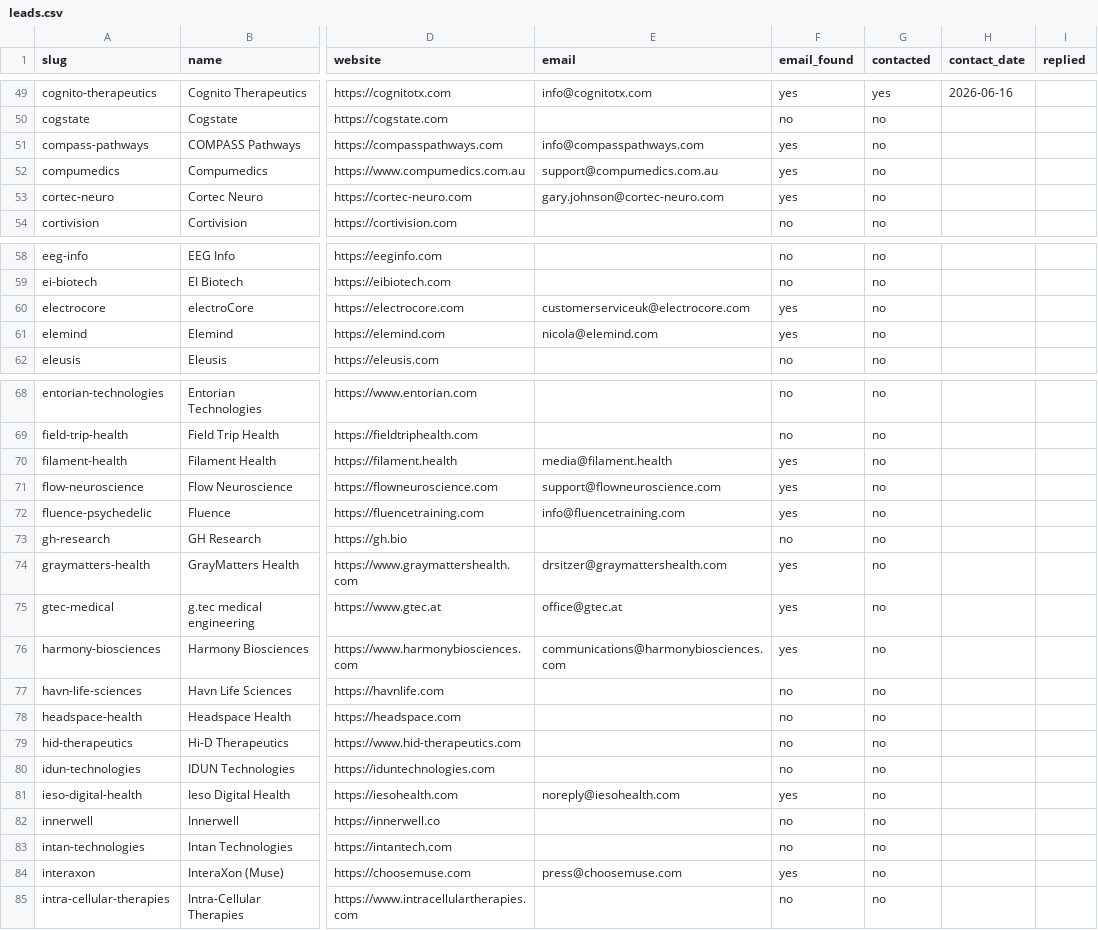
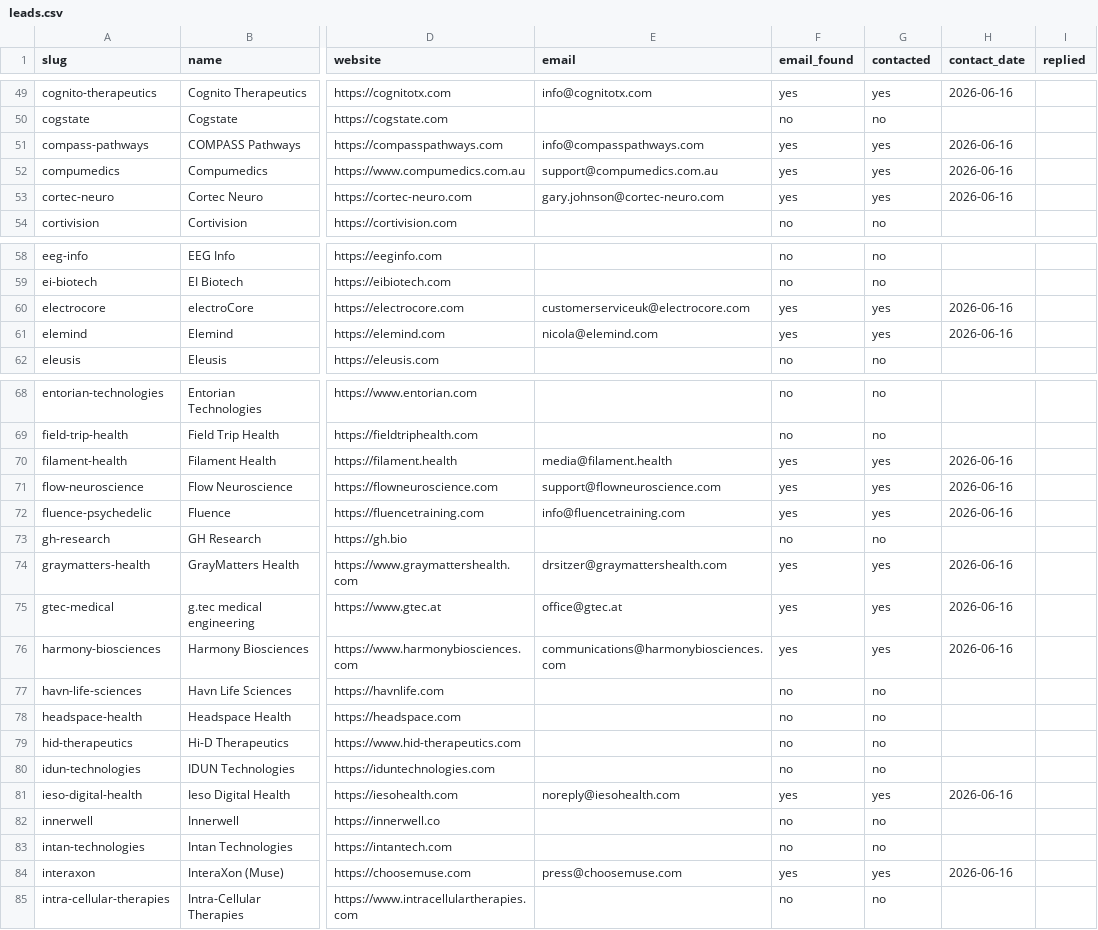
Before and after one commit to alonbraun/neurotech-hub, a CSV file: scripts/leads.csv, drawn as a sheet; only a part is shown, gaps mark what is left out; the diff covers the shown part only; the diff names each change by its address in the sheet, - before the commit and + after, or states it on an @@ line.

Commit message:
Send second batch of 20 outreach emails (40 total contacted, 41 remaining)

```diff
--- a/scripts/leads.csv
+++ b/scripts/leads.csv
-G51:G53 (contacted): no
+G51:G53 (contacted): yes
-H51:H53 (contact_date): (empty)
+H51:H53 (contact_date): 2026-06-16
-G60:G61 (contacted): no
+G60:G61 (contacted): yes
-H60:H61 (contact_date): (empty)
+H60:H61 (contact_date): 2026-06-16
-G70:G72 (contacted): no
+G70:G72 (contacted): yes
-H70:H72 (contact_date): (empty)
+H70:H72 (contact_date): 2026-06-16
-G74:G76 (contacted): no
+G74:G76 (contacted): yes
-H74:H76 (contact_date): (empty)
+H74:H76 (contact_date): 2026-06-16
-G81 (contacted): no
+G81 (contacted): yes
-H81 (contact_date): (empty)
+H81 (contact_date): 2026-06-16
-G84 (contacted): no
+G84 (contacted): yes
-H84 (contact_date): (empty)
+H84 (contact_date): 2026-06-16
```
Also changed, not shown: 14 edited cells elsewhere in this file.
